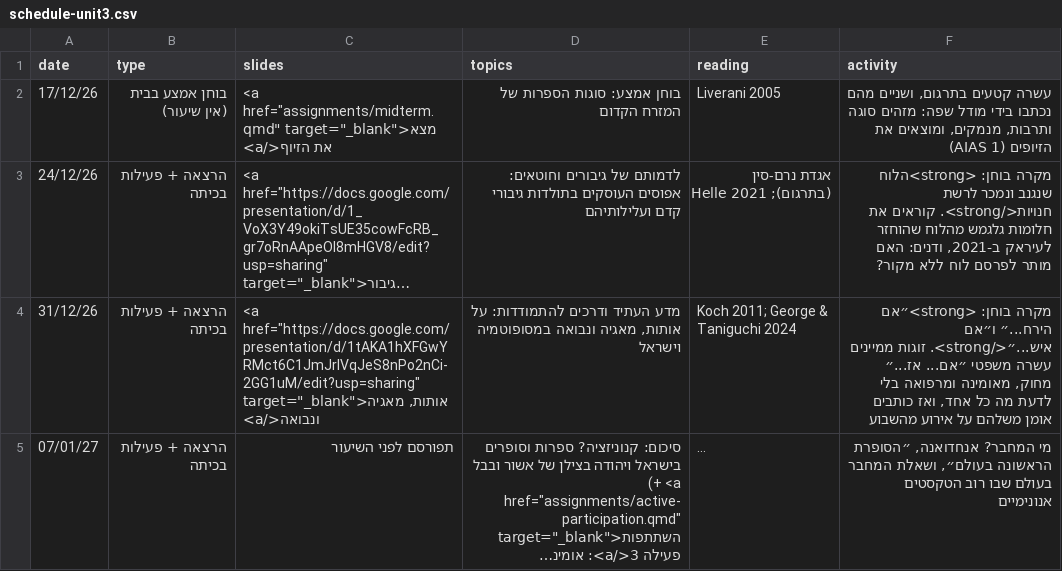
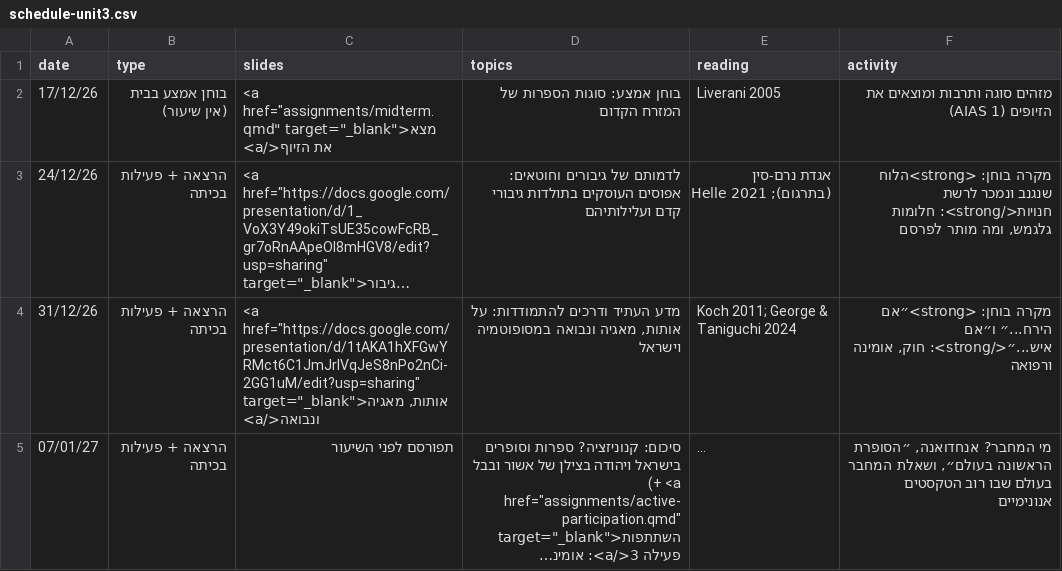
Before and after one commit to shaigordin/ane_literature, a CSV file: data/schedule-unit3.csv, drawn as a sheet; long unchanged cells end in …; the diff names each change by its address in the sheet, - before the commit and + after, or states it on an @@ line.

```diff
--- a/data/schedule-unit3.csv
+++ b/data/schedule-unit3.csv
-F2 (activity): עשרה קטעים בתרגום, ושניים מהם נכתבו בידי מודל שפה: מזהים סוגה ותרבות, מנמקים, ומוצאים את…
+F2 (activity): מזהים סוגה ותרבות ומוצאים את…
-F3 (activity): …ונמכר לרשת חנויות</strong>. קוראים את חלומות גלגמש מהלוח שהוחזר לעיראק ב-2021, ודנים: האם מותר לפרסם לוח ללא מקור?
+F3 (activity): …ונמכר לרשת חנויות</strong>: חלומות גלגמש, ומה מותר לפרסם
-F4 (activity): …הירח...״ ו״אם איש...״</strong>. זוגות ממיינים עשרה משפטי ״אם... אז...״ מחוק, מאומינה ומרפואה בלי לדעת מה כל אחד, ואז כותבים אומן משלהם על אירוע מהשבוע
+F4 (activity): …הירח...״ ו״אם איש...״</strong>: חוק, אומינה ורפואה
```
Also changed, not shown: data/schedule-unit1.csv, data/schedule-unit2.csv, 10 other files.
